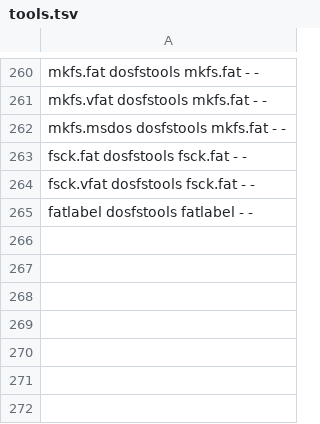
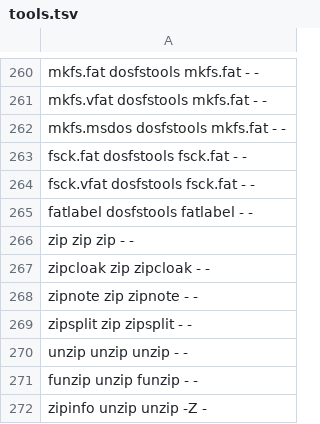
Before and after one commit to ivangotoy/android-linux-tools, a TSV file: ndk/tools.tsv, drawn as a sheet; only a part is shown, gaps mark what is left out.

Commit message:
zip, unzip: Info-ZIP Zip 3.0 and UnZip 6.0 with Debian's patch series
zip, zipcloak, zipnote, zipsplit (Zip 3.0) and unzip, funzip (UnZip 6.0),
plus zipinfo as a wrapper for unzip -Z; linked statically. Info-ZIP signs
nothing: the tarballs and Debian's zip_3.0-16 and unzip_6.0-31 patch
tarballs (from snapshot.debian.org) are pinned by the sha256 in Debian's
signed .dsc files. build() applies Debian's series, for unzip without the
patch that rebrands the usage banner. Built with Zip64 and UTF-8 file name
support, without bzip2.

check.py has a version banner pattern for the seven commands; README and
ndk/REFERENCES.md describe them.

```diff
--- a/ndk/tools.tsv
+++ b/ndk/tools.tsv
@@ -265 +265,8 @@ fsck.vfat       dosfstools       fsck.fat     -     -
 fatlabel        dosfstools       fatlabel     -     -
+zip             zip              zip          -     -
+zipcloak        zip              zipcloak     -     -
+zipnote         zip              zipnote      -     -
+zipsplit        zip              zipsplit     -     -
+unzip           unzip            unzip        -     -
+funzip          unzip            funzip       -     -
+zipinfo         unzip            unzip        -Z    -
```
Also changed, not shown: 6 other files.
